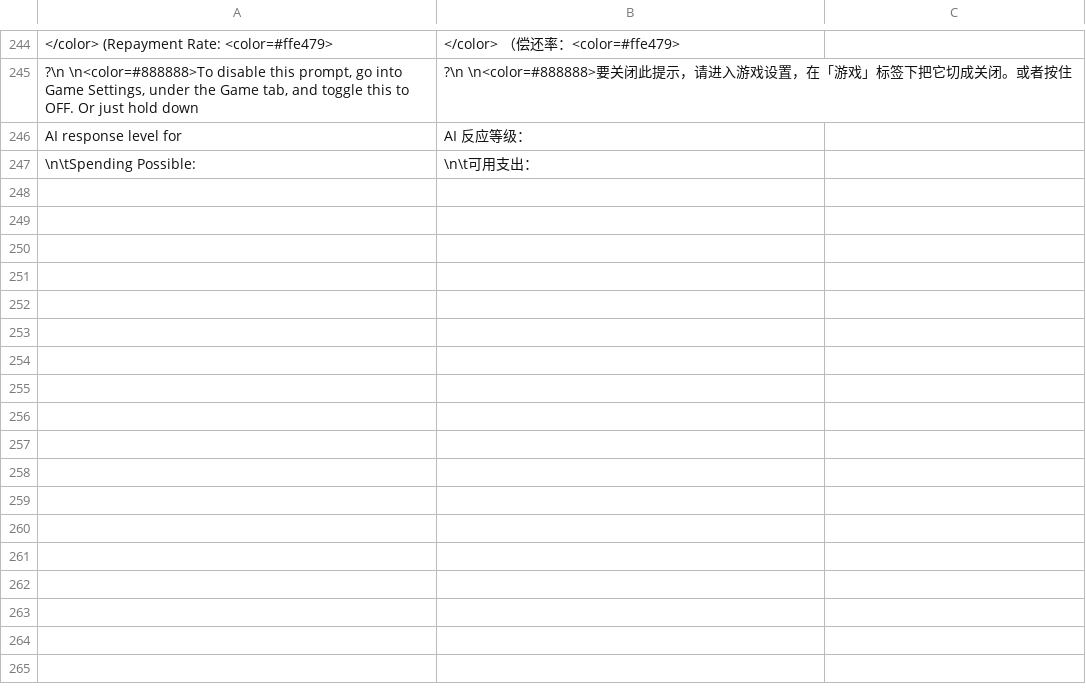
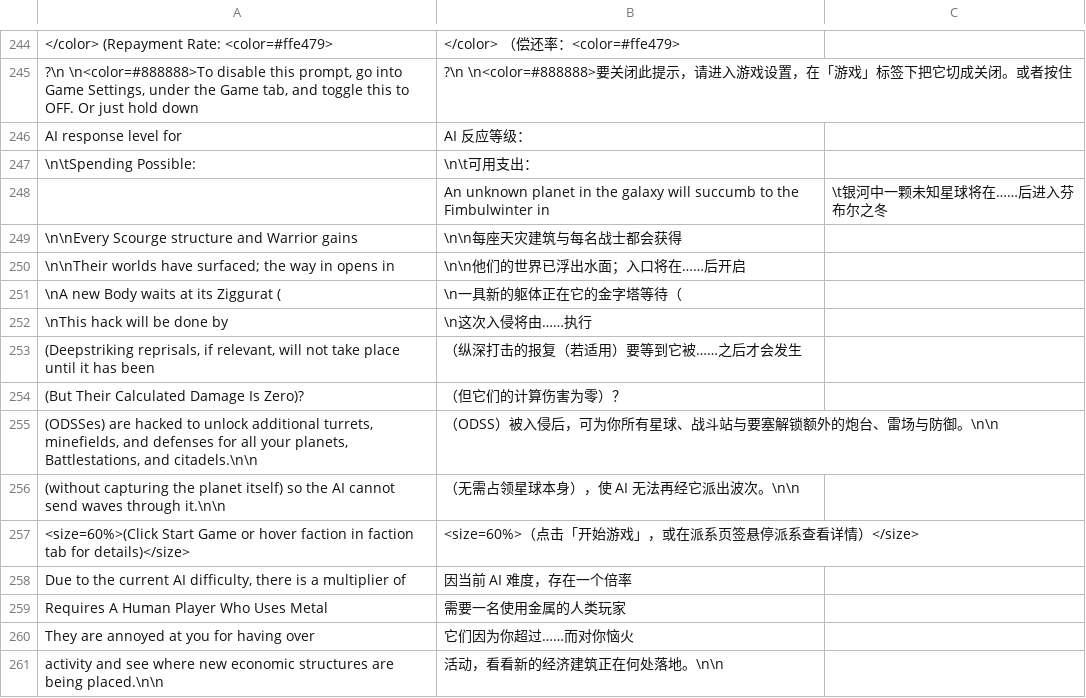
Before and after one commit to 246947196/AIWar2-ChineseTranslation, a TSV file: tools/ilpatch/manual_zh.tsv, drawn as a sheet; only a part is shown, gaps mark what is left out; the diff names each change by its address in the sheet, - before the commit and + after, or states it on an @@ line.

```diff
--- a/tools/ilpatch/manual_zh.tsv
+++ b/tools/ilpatch/manual_zh.tsv
+row 248:  | An unknown planet in the galaxy will succumb to the Fimbulwinter in | \t银河中一颗未知星球将在……后进入芬布尔之冬
+row 249: \n\nEvery Scourge structure and Warrior gains | \n\n每座天灾建筑与每名战士都会获得
+row 250: \n\nTheir worlds have surfaced; the way in opens in | \n\n他们的世界已浮出水面；入口将在……后开启
+row 251: \nA new Body waits at its Ziggurat ( | \n一具新的躯体正在它的金字塔等待（
+row 252: \nThis hack will be done by | \n这次入侵将由……执行
+row 253: (Deepstriking reprisals, if relevant, will not take place until it has been | （纵深打击的报复（若适用）要等到它被……之后才会发生
+row 254: (But Their Calculated Damage Is Zero)? | （但它们的计算伤害为零）？
+row 255: (ODSSes) are hacked to unlock additional turrets, minefields, and defenses for all your planets, Battlestations, and citadels.\n\n | （ODSS）被入侵后，可为你所有星球、战斗站与要塞解锁额外的炮台、雷场与防御。\n\n
+row 256: (without capturing the planet itself) so the AI cannot send waves through it.\n\n | （无需占领星球本身），使 AI 无法再经它派出波次。\n\n
+row 257: <size=60%>(Click Start Game or hover faction in faction tab for details)</size> | <size=60%>（点击「开始游戏」，或在派系页签悬停派系查看详情）</size>
+row 258: Due to the current AI difficulty, there is a multiplier of | 因当前 AI 难度，存在一个倍率
+row 259: Requires A Human Player Who Uses Metal | 需要一名使用金属的人类玩家
+row 260: They are annoyed at you for having over | 它们因为你超过……而对你恼火
+row 261: activity and see where new economic structures are being placed.\n\n | 活动，看看新的经济建筑正在何处落地。\n\n
```
Also changed, not shown: 12 other files.
